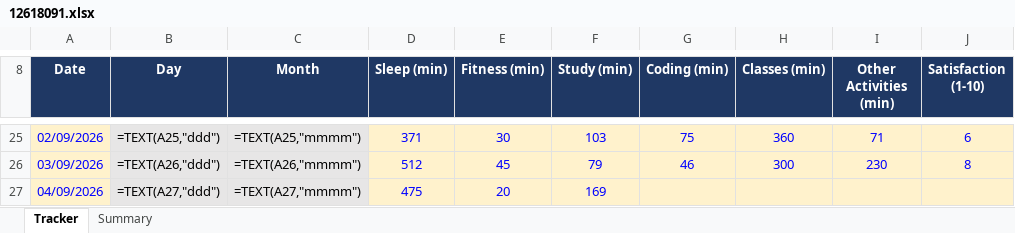
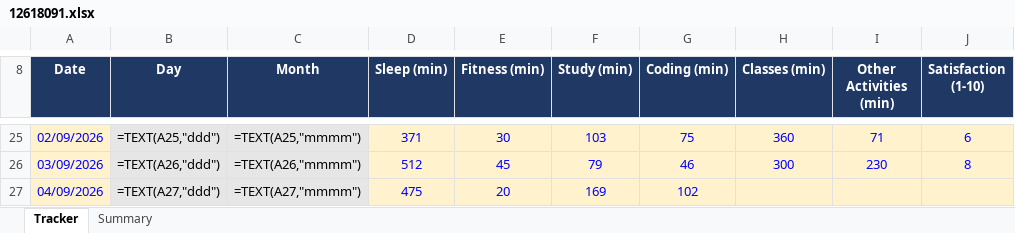
Before and after one commit to Prince160000/Cap776, an Excel workbook: 12618091.xlsx, sheet Tracker, drawn as a sheet; only a part is shown, gaps mark what is left out; values as stored, in another font and other column widths than the file's, no borders; formulas without a stored value are shown as written; conditional formats not drawn; the diff names each change by its address in the sheet, - before the commit and + after, or states it on an @@ line.

Commit message:
Update tracker 2026-09-04 (5/13): add Coding

```diff
--- a/12618091.xlsx (sheet Tracker)
+++ b/12618091.xlsx (sheet Tracker)
-G27 (Coding (min)): (empty)
+G27 (Coding (min)): 102
```
